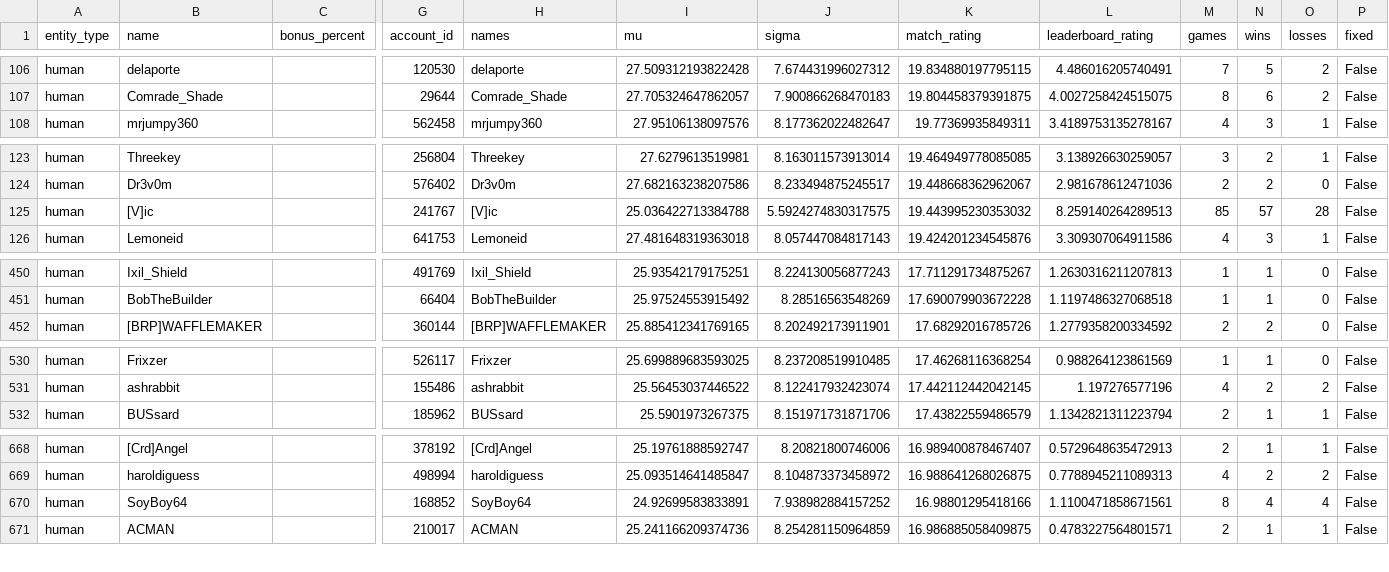
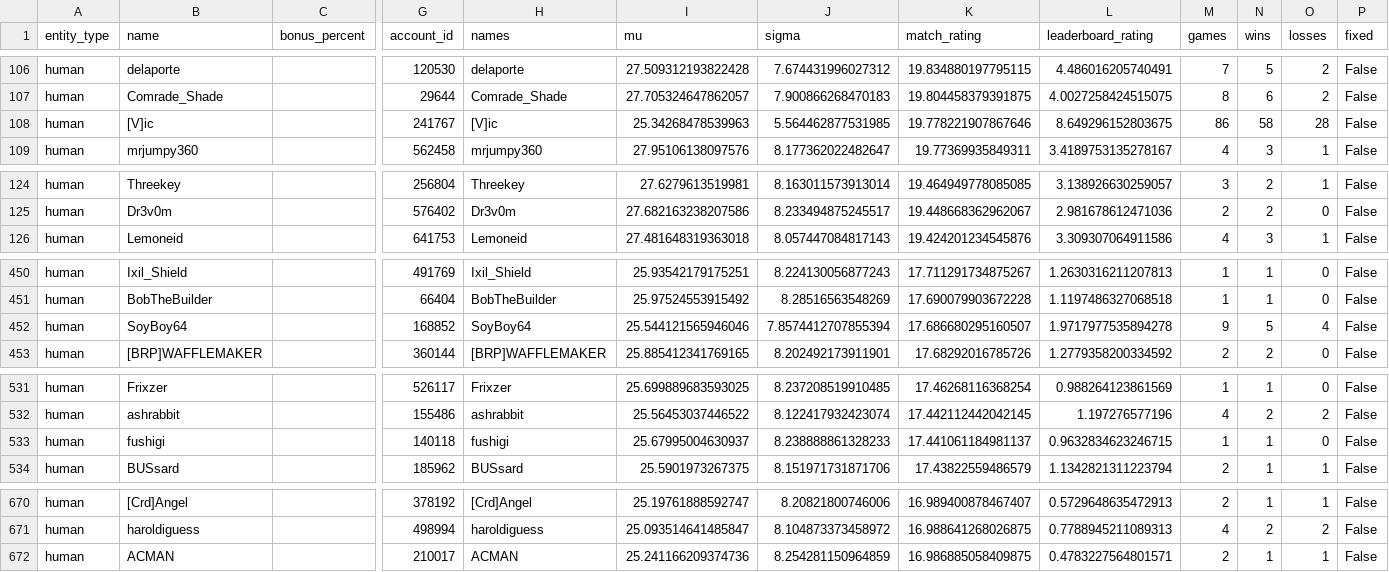
Before and after one commit to Barscrewl/BarbOS, a CSV file: public/ratings.csv, drawn as a sheet; only a part is shown, gaps mark what is left out; removed rows and columns are numbered as before the commit, all else as after; rows hold the shown columns only; the diff covers the shown part only; the diff names each change by its address in the sheet, - before the commit and + after, or states it on an @@ line.

```diff
--- a/public/ratings.csv
+++ b/public/ratings.csv
+row 108: human | [V]ic |  | 241767 | [V]ic | 25.34268478539963 | 5.564462877531985 | 19.778221907867646 | 8.649296152803675 | 86 | 58 | 28 | False
-row 125: human | [V]ic |  | 241767 | [V]ic | 25.036422713384788 | 5.5924274830317575 | 19.443995230353032 | 8.259140264289513 | 85 | 57 | 28 | False
+row 452: human | SoyBoy64 |  | 168852 | SoyBoy64 | 25.544121565946046 | 7.8574412707855394 | 17.686680295160507 | 1.9717977535894278 | 9 | 5 | 4 | False
+row 533: human | fushigi |  | 140118 | fushigi | 25.67995004630937 | 8.238888861328233 | 17.441061184981137 | 0.9632834623246715 | 1 | 1 | 0 | False
-row 670: human | SoyBoy64 |  | 168852 | SoyBoy64 | 24.92699583833891 | 7.938982884157252 | 16.98801295418166 | 1.1100471858671561 | 8 | 4 | 4 | False
```
Also changed, not shown: 4 added rows, 4 removed rows and 8 edited cells elsewhere in this file, data/matches_index.csv, public/fixed_seed/matches.csv, 15 other files.
